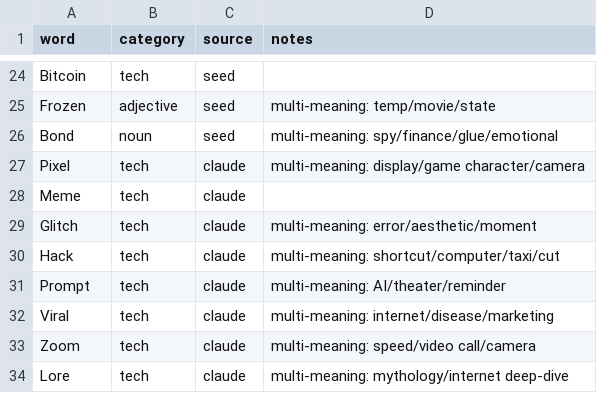
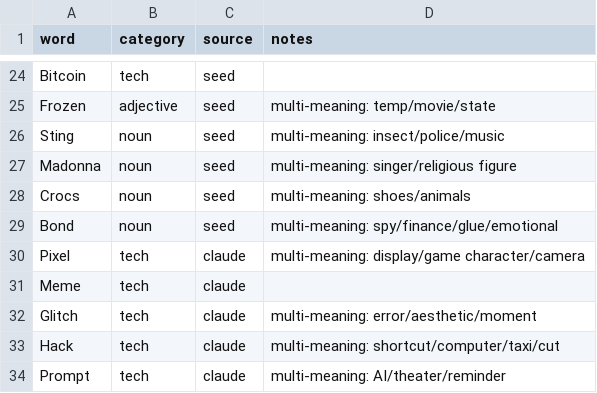
Before and after one commit to ForrestTrepte/SoCloverAI, a CSV file: GenerateKeywords/candidates.csv, drawn as a sheet; only a part is shown, gaps mark what is left out; the shorter side is filled out with more unchanged rows; the diff covers the shown part only.

```diff
--- a/GenerateKeywords/candidates.csv
+++ b/GenerateKeywords/candidates.csv
@@ -25,2 +25,5 @@ Bitcoin,tech,seed,
 Frozen,adjective,seed,multi-meaning: temp/movie/state
+Sting,noun,seed,multi-meaning: insect/police/music
+Madonna,noun,seed,multi-meaning: singer/religious figure
+Crocs,noun,seed,multi-meaning: shoes/animals
 Bond,noun,seed,multi-meaning: spy/finance/glue/emotional
```
Also changed, not shown: 23 added rows elsewhere in this file.
